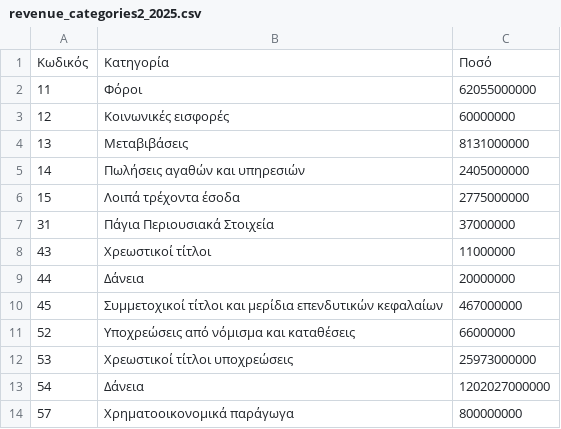
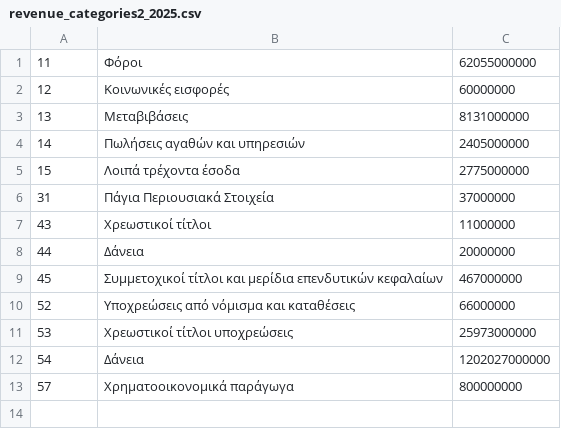
Before and after one commit to t8240056/budgetManagement, a CSV file: src/main/resources/revenue_categories2_2025.csv, drawn as a sheet.

```diff
--- a/src/main/resources/revenue_categories2_2025.csv
+++ b/src/main/resources/revenue_categories2_2025.csv
@@ -1,2 +1 @@
-Κωδικός,Κατηγορία,Ποσό
 11,Φόροι,62055000000
```
Also changed, not shown: src/main/resources/revenue_categories3_2025.csv, src/main/resources/revenue_categories5_2025.csv, 1 other file.
